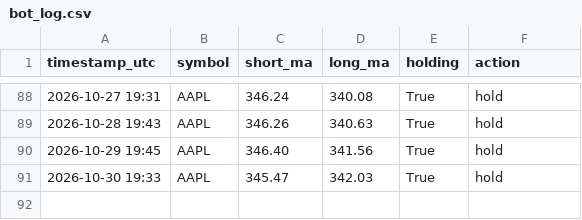
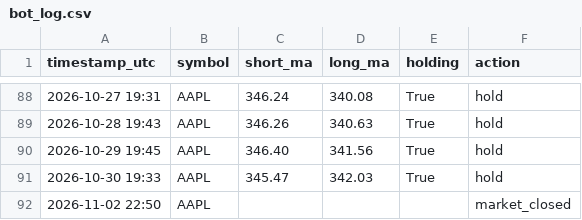
Before and after one commit to cheeroo2020/cadence, a CSV file: bot_log.csv, drawn as a sheet; only a part is shown, gaps mark what is left out.

```diff
--- a/bot_log.csv
+++ b/bot_log.csv
@@ -91 +91,2 @@ timestamp_utc,symbol,short_ma,long_ma,holding,action
 2026-10-30 19:33,AAPL,345.47,342.03,True,hold
+2026-11-02 22:50,AAPL,,,,market_closed
```
